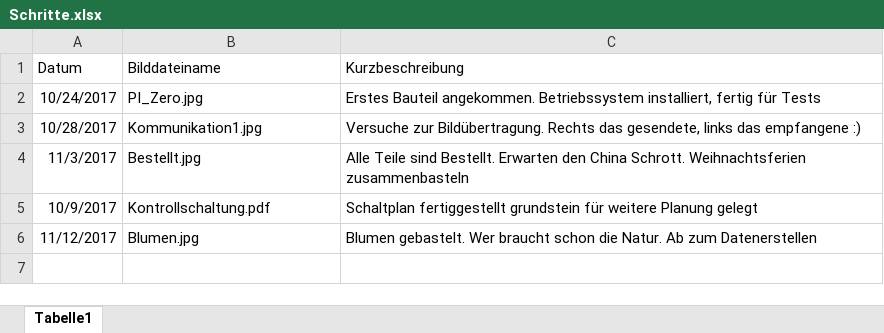
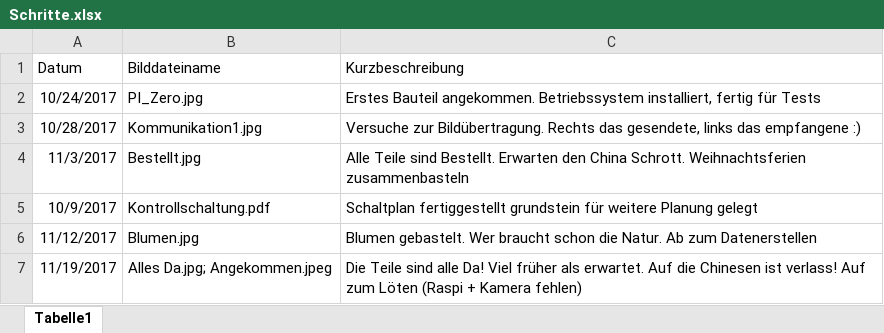
Before and after one commit to KoehlerT/Drohne, an Excel workbook: Dokumentation/Schritte.xlsx, sheet Tabelle1, drawn as a sheet; values as stored, in another font and other column widths than the file's, no borders; the diff names each change by its address in the sheet, - before the commit and + after, or states it on an @@ line.

Commit message:
Alle Teile da! :)

```diff
--- a/Dokumentation/Schritte.xlsx (sheet Tabelle1)
+++ b/Dokumentation/Schritte.xlsx (sheet Tabelle1)
+row 7: 11/19/2017 | Alles Da.jpg; Angekommen.jpeg | Die Teile sind alle Da! Viel früher als erwartet. Auf die Chinesen ist verlass! Auf zum Löten (Raspi + Kamera fehlen)
```
Also changed, not shown: Teile.xlsx, 4 other files.
